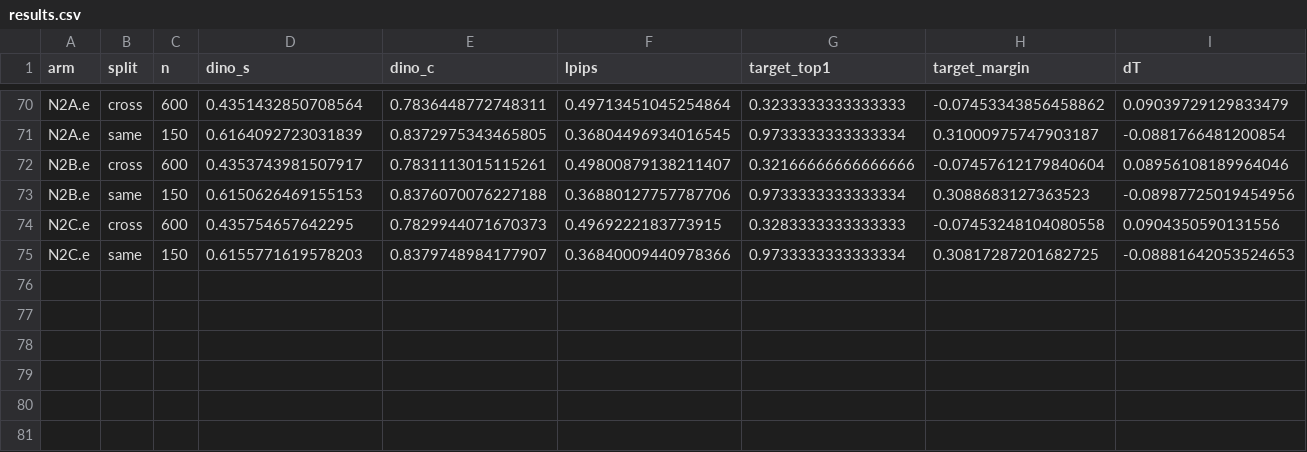
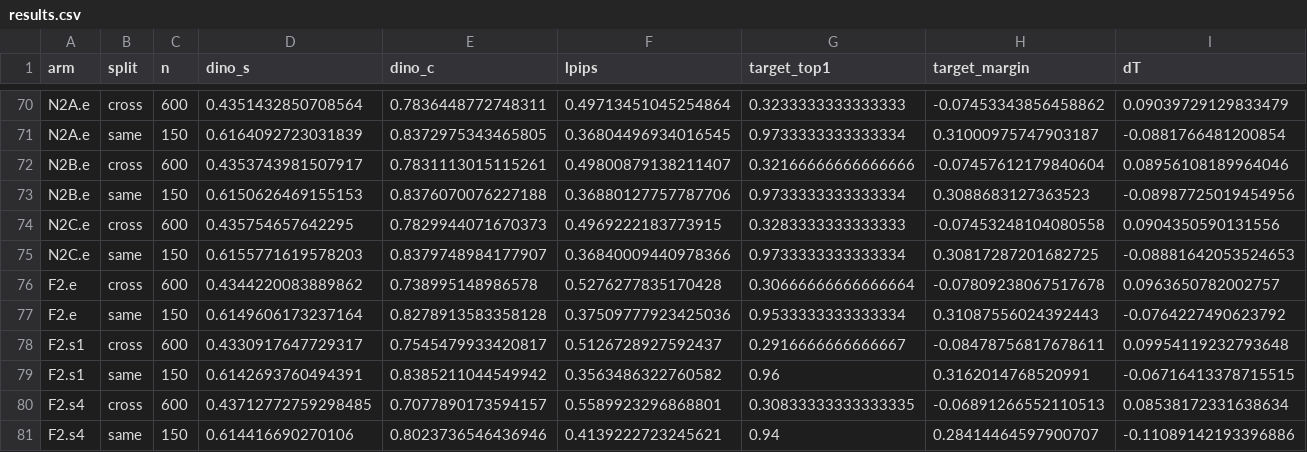
Before and after one commit to KiritoFD/WEAVE, a CSV file: docs/v8/results.csv, drawn as a sheet; only a part is shown, gaps mark what is left out; rows hold the shown columns only; the diff names each change by its address in the sheet, - before the commit and + after, or states it on an @@ line.

Commit message:
snapshot: S10 local-eval + V9-LD progress before repo reorganization
- src/utils: S10 contract (load_s10_decoder/decode_s10), FeatureStack local refs
- exp/v8 train + tools/v7r SD_POOL updates
- docs/v9: V9_LD plan/progress/results; docs/v8 queue status + F2 local eval
- docs/baseline: 12GB repro notes (AttentionDistillation/StyleGallery/OmniStyle/SMS/StyleSSP)
- runs/v8: F2.e/F2.s1/F2.s4/N2C.e eval results (json only; ckpts ignored)

```diff
--- a/docs/v8/results.csv
+++ b/docs/v8/results.csv
+row 76: F2.e | cross | 600 | 0.4344220083889862 | 0.738995148986578 | 0.5276277835170428 | 0.30666666666666664 | -0.07809238067517678 | 0.0963650782002757
+row 77: F2.e | same | 150 | 0.6149606173237164 | 0.8278913583358128 | 0.37509777923425036 | 0.9533333333333334 | 0.31087556024392443 | -0.0764227490623792
+row 78: F2.s1 | cross | 600 | 0.4330917647729317 | 0.7545479933420817 | 0.5126728927592437 | 0.2916666666666667 | -0.08478756817678611 | 0.09954119232793648
+row 79: F2.s1 | same | 150 | 0.6142693760494391 | 0.8385211044549942 | 0.3563486322760582 | 0.96 | 0.3162014768520991 | -0.06716413378715515
+row 80: F2.s4 | cross | 600 | 0.43712772759298485 | 0.7077890173594157 | 0.5589923296868801 | 0.30833333333333335 | -0.06891266552110513 | 0.08538172331638634
+row 81: F2.s4 | same | 150 | 0.614416690270106 | 0.8023736546436946 | 0.4139222723245621 | 0.94 | 0.28414464597900707 | -0.11089142193396886
```
Also changed, not shown: 50 other files.
